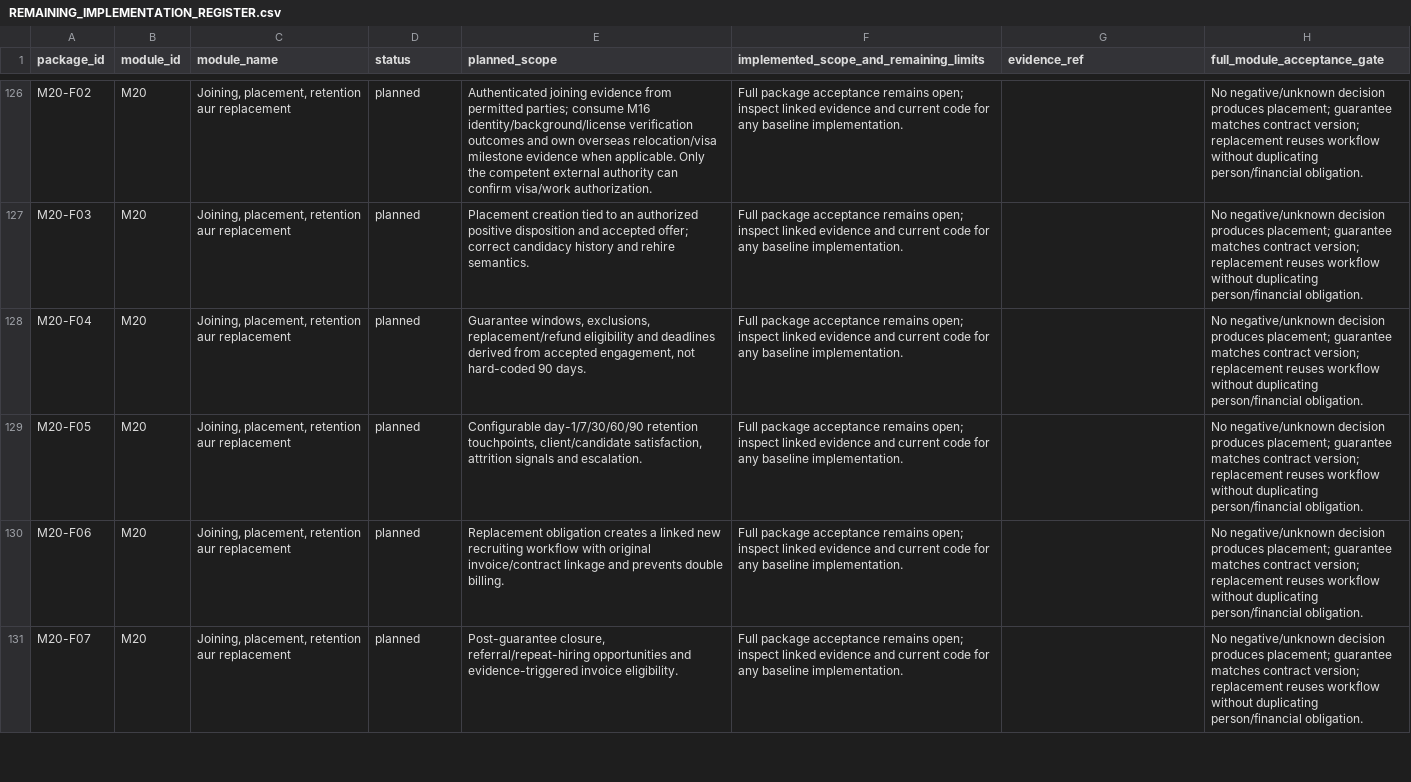
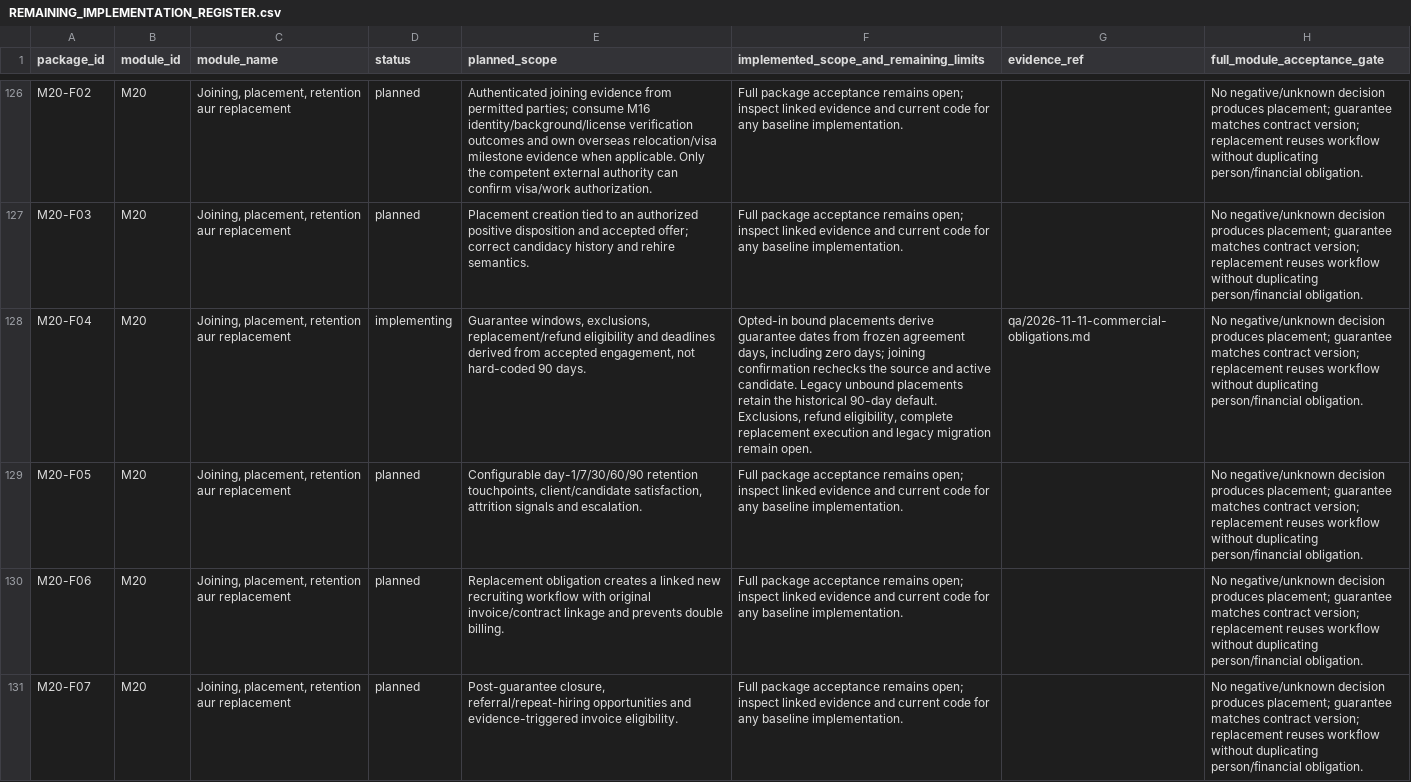
Before and after one commit to sahilk267/freehr-overseas, a CSV file: docs/REMAINING_IMPLEMENTATION_REGISTER.csv, drawn as a sheet; only a part is shown, gaps mark what is left out; the diff covers the shown part only; the diff names each change by its address in the sheet, - before the commit and + after, or states it on an @@ line.

Commit message:
feat: bind versioned commercial agreements to placement and billing obligations

```diff
--- a/docs/REMAINING_IMPLEMENTATION_REGISTER.csv
+++ b/docs/REMAINING_IMPLEMENTATION_REGISTER.csv
-D128 (status): planned
+D128 (status): implementing
-F128: Full package acceptance remains open; inspect linked evidence and current code for any baseline implementation.
+F128: Opted-in bound placements derive guarantee dates from frozen agreement days, including zero days; joining confirmation rechecks the source and active candidate. Legacy unbound placements retain the historical 90-day default. Exclusions, refund eligibility, complete replacement execution and legacy migration remain open.
-G128 (evidence_ref): (empty)
+G128 (evidence_ref): qa/2026-11-11-commercial-obligations.md
```
Also changed, not shown: 14 edited cells elsewhere in this file, docs/PHASE_IMPLEMENTATION_TRACKER.csv, docs/freehr-implementation-backlog.csv, 27 other files.
